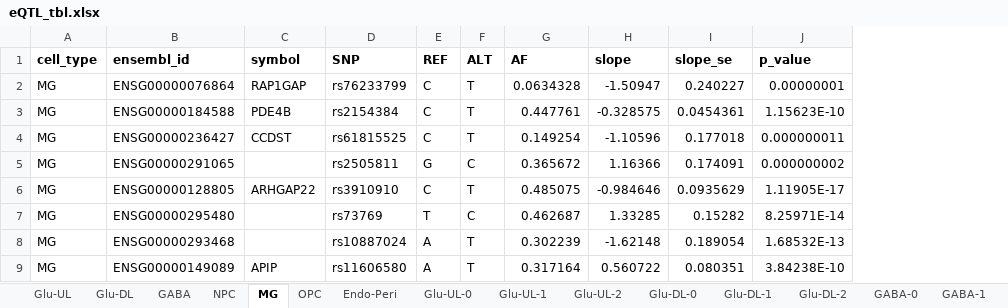
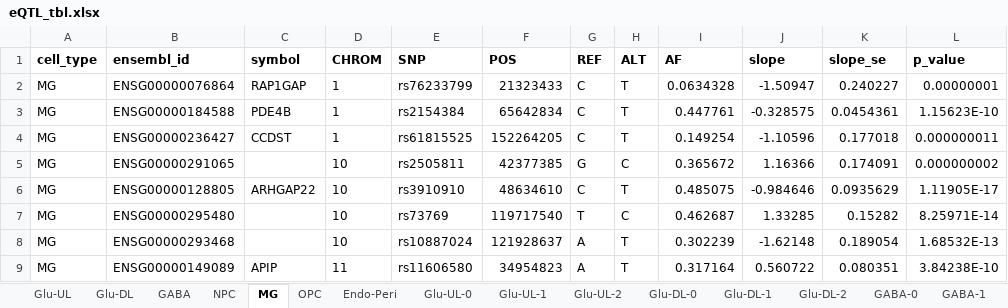
Before and after one commit to Dazcam/eQTL_study_2025, an Excel workbook: results/13MANUSCRIPT_PLOTS_TABLES/tables/eQTL_tbl.xlsx, sheet MG, drawn as a sheet; only a part is shown; values as stored, in another font and other column widths than the file's, no borders; the diff names each change by its address in the sheet, - before the commit and + after, or states it on an @@ line.

```diff
--- a/results/13MANUSCRIPT_PLOTS_TABLES/tables/eQTL_tbl.xlsx (sheet MG)
+++ b/results/13MANUSCRIPT_PLOTS_TABLES/tables/eQTL_tbl.xlsx (sheet MG)
+column D (CHROM), rows 2-9: 1 | 1 | 1 | 10 | 10 | 10 | 10 | 11
+column F (POS), rows 2-9: 21323433 | 65642834 | 152264205 | 42377385 | 48634610 | 119717540 | 121928637 | 34954823
```
Also changed, not shown: sheet GABA-2, sheet Endo-Peri, sheet OPC, sheet NPC-2, sheet NPC-0, sheet Glu-DL-1, 12 more sheets.
